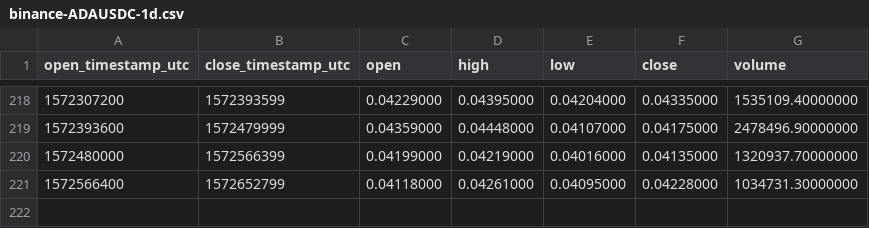
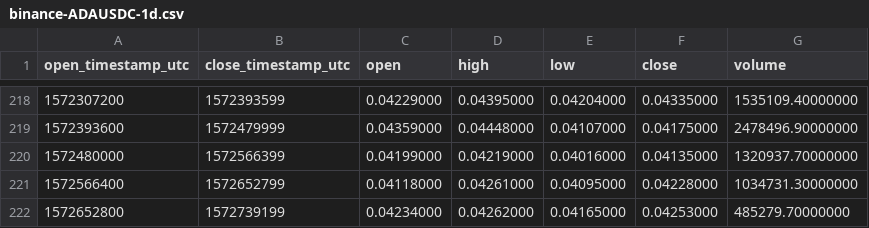
Before and after one commit to cryptobigbro/binance-ADAUSDC, a CSV file: binance-ADAUSDC-1d.csv, drawn as a sheet; only a part is shown, gaps mark what is left out; the diff names each change by its address in the sheet, - before the commit and + after, or states it on an @@ line.

```diff
--- a/binance-ADAUSDC-1d.csv
+++ b/binance-ADAUSDC-1d.csv
+row 222: 1572652800 | 1572739199 | 0.04234000 | 0.04262000 | 0.04165000 | 0.04253000 | 485279.70000000
```
Also changed, not shown: binance-ADAUSDC-1h.csv.
